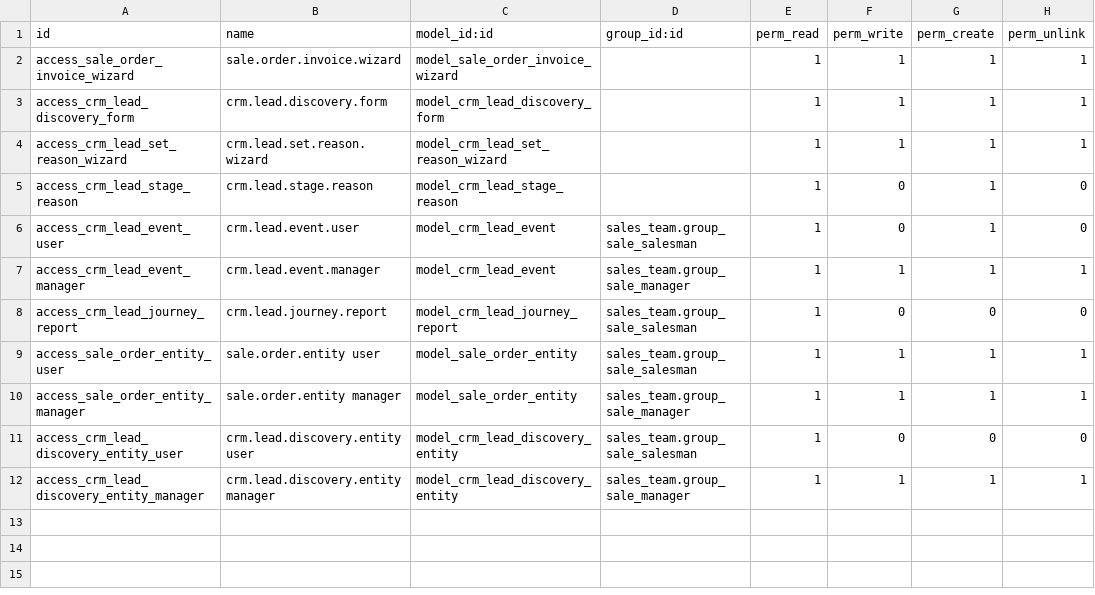
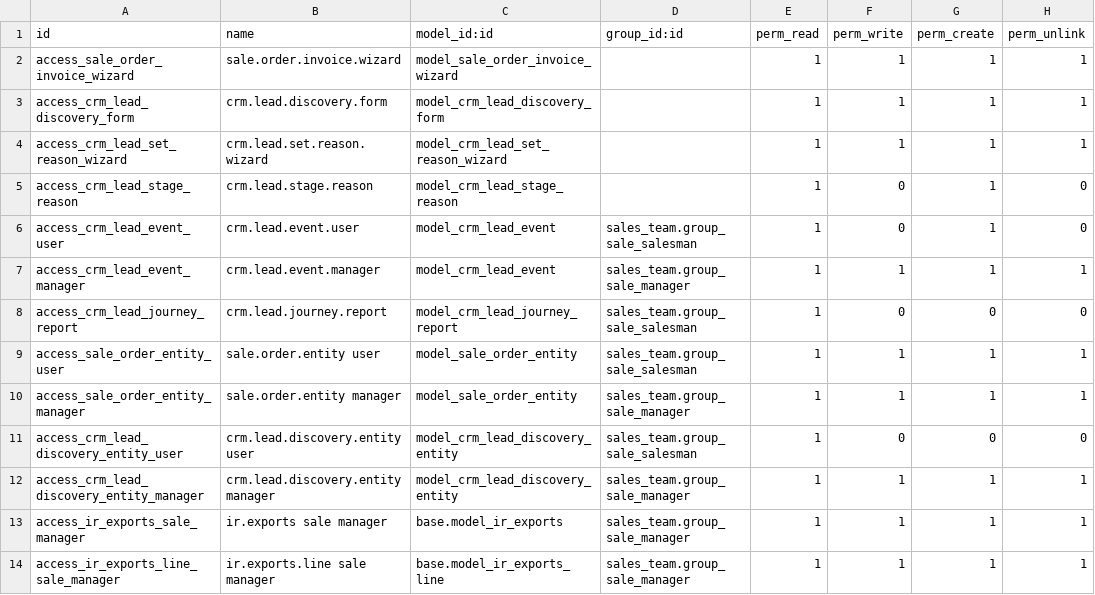
Before and after one commit to rohitkrishna-kgrn/odoo18, a CSV file: crm_extended_rk/security/ir.model.access.csv, drawn as a sheet.

```diff
--- a/crm_extended_rk/security/ir.model.access.csv
+++ b/crm_extended_rk/security/ir.model.access.csv
@@ -12 +12,3 @@ access_crm_lead_discovery_entity_user,crm.lead.discovery.entity user,model_crm_l
 access_crm_lead_discovery_entity_manager,crm.lead.discovery.entity manager,model_crm_lead_discovery_entity,sales_team.group_sale_manager,1,1,1,1
+access_ir_exports_sale_manager,ir.exports sale manager,base.model_ir_exports,sales_team.group_sale_manager,1,1,1,1
+access_ir_exports_line_sale_manager,ir.exports.line sale manager,base.model_ir_exports_line,sales_team.group_sale_manager,1,1,1,1
```
Also changed, not shown: 9 other files.
